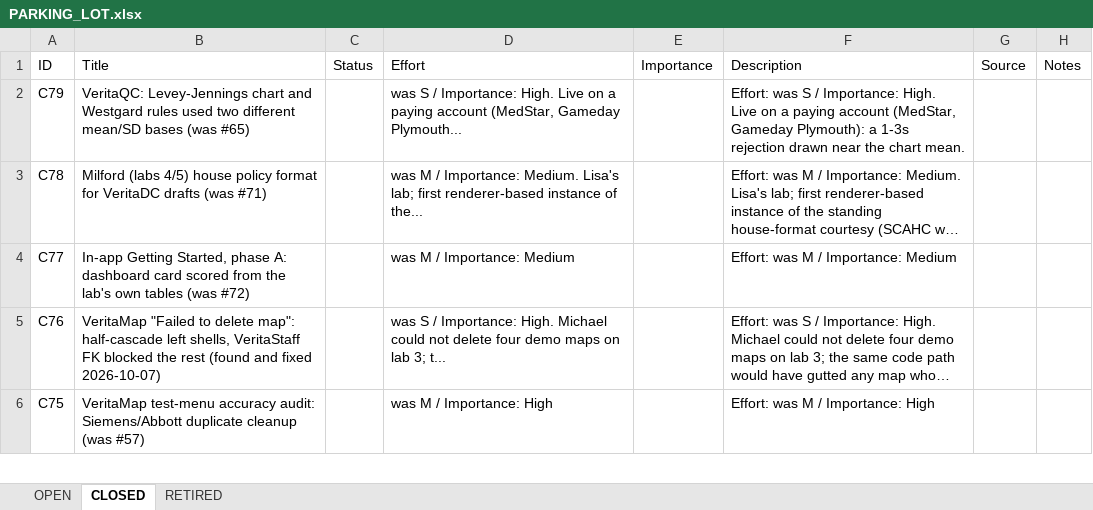
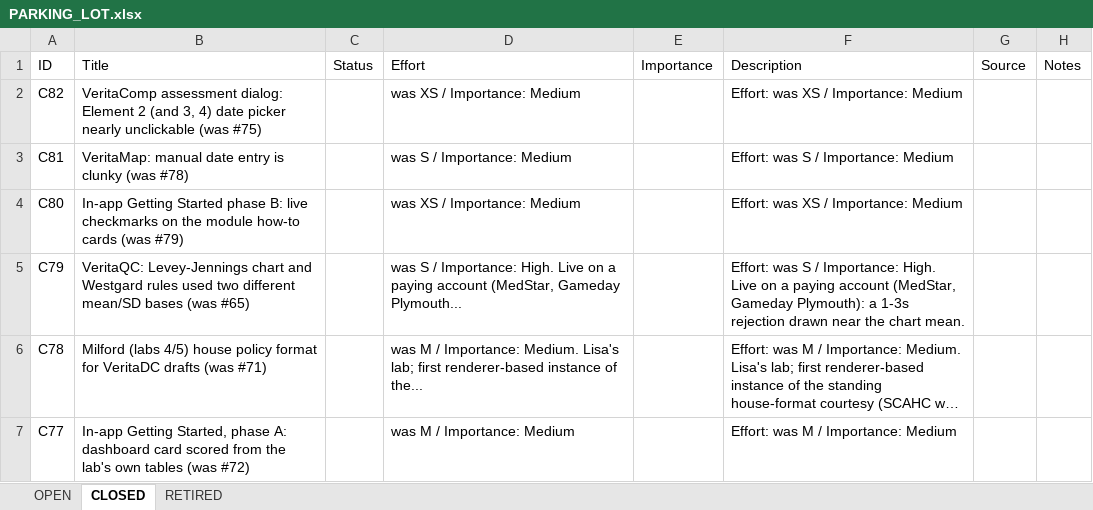
Before and after one commit to mav40121/veritas-lab-services, an Excel workbook: PARKING_LOT.xlsx, sheet CLOSED, drawn as a sheet; only a part is shown; the shorter side is filled out with more unchanged rows; long unchanged cells end in …; values as stored, in another font and other column widths than the file's, no cell formats; the diff names each change by its address in the sheet, - before the commit and + after, or states it on an @@ line.

```diff
--- a/PARKING_LOT.xlsx (sheet CLOSED)
+++ b/PARKING_LOT.xlsx (sheet CLOSED)
+row 2: C82 | VeritaComp assessment dialog: Element 2 (and 3, 4) date picker nearly unclickable (was #75) |  | was XS / Importance: Medium |  | Effort: was XS / Importance: Medium
+row 3: C81 | VeritaMap: manual date entry is clunky (was #78) |  | was S / Importance: Medium |  | Effort: was S / Importance: Medium
+row 4: C80 | In-app Getting Started phase B: live checkmarks on the module how-to cards (was #79) |  | was XS / Importance: Medium |  | Effort: was XS / Importance: Medium
```
Also changed, not shown: sheet OPEN, cell formats, 2 other files.
